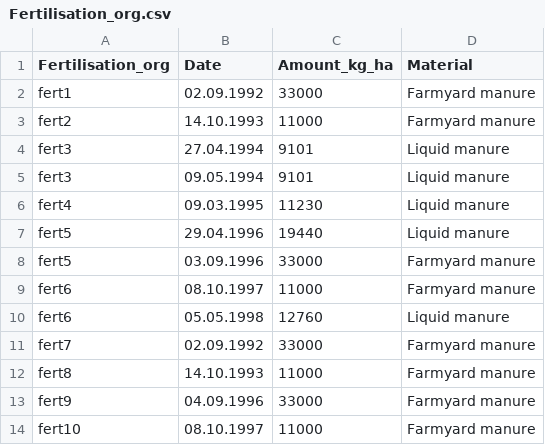
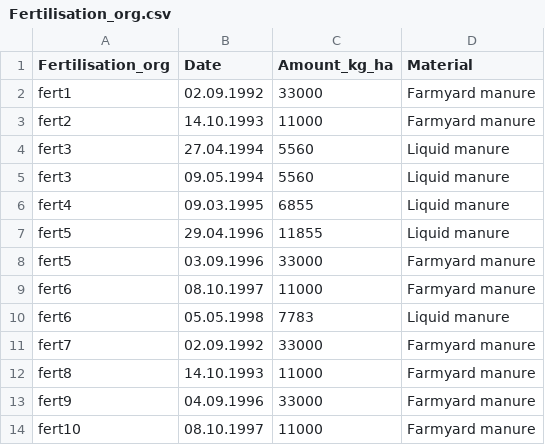
Before and after one commit to zalf-rpm/AgMIP_BNI, a CSV file: data/Fertilisation_org.csv, drawn as a sheet.

Commit message:
Adjust amount of liquid manure

```diff
--- a/data/Fertilisation_org.csv
+++ b/data/Fertilisation_org.csv
@@ -3,9 +3,9 @@ fert1;02.09.1992;33000;Farmyard manure
 fert2;14.10.1993;11000;Farmyard manure
-fert3;27.04.1994;9101;Liquid manure
-fert3;09.05.1994;9101;Liquid manure
-fert4;09.03.1995;11230;Liquid manure
-fert5;29.04.1996;19440;Liquid manure
+fert3;27.04.1994;5560;Liquid manure
+fert3;09.05.1994;5560;Liquid manure
+fert4;09.03.1995;6855;Liquid manure
+fert5;29.04.1996;11855;Liquid manure
 fert5;03.09.1996;33000;Farmyard manure
 fert6;08.10.1997;11000;Farmyard manure
-fert6;05.05.1998;12760;Liquid manure
+fert6;05.05.1998;7783;Liquid manure
 fert7;02.09.1992;33000;Farmyard manure
```
